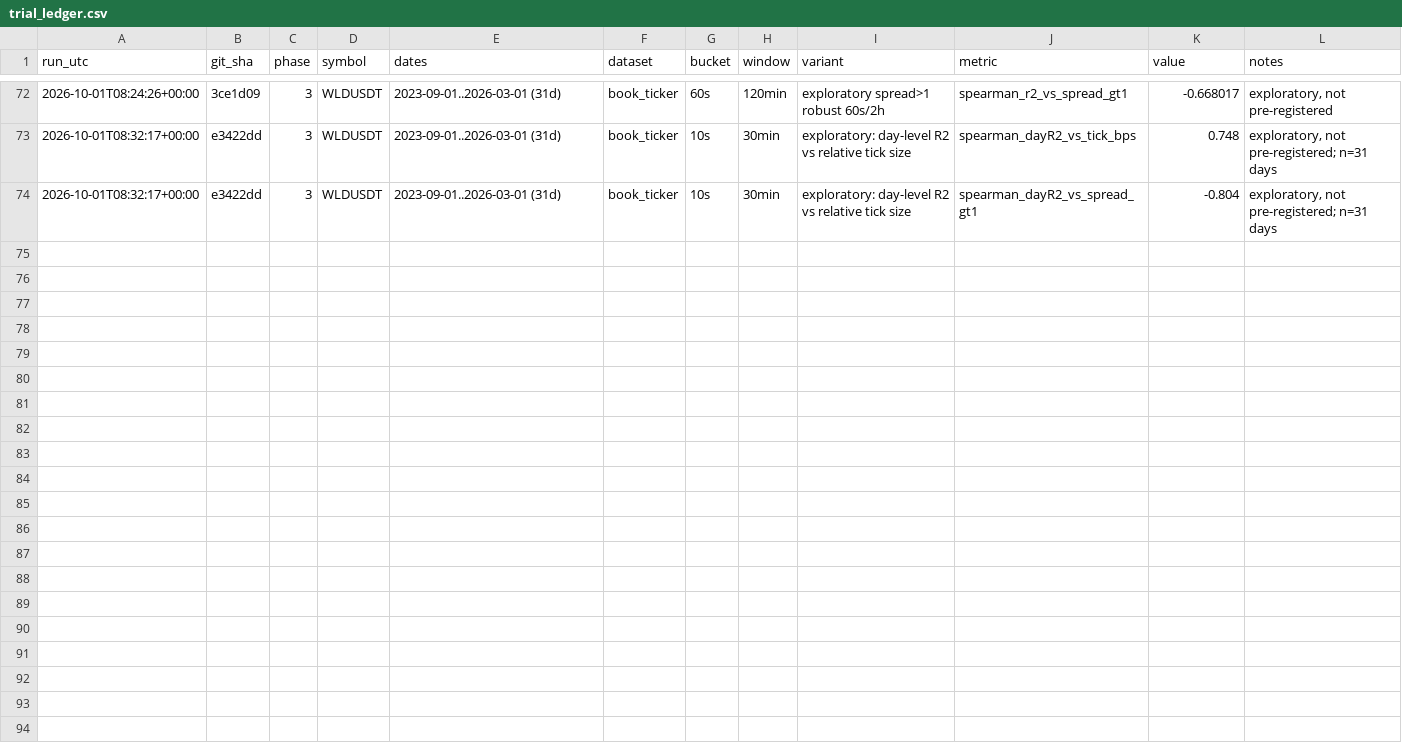
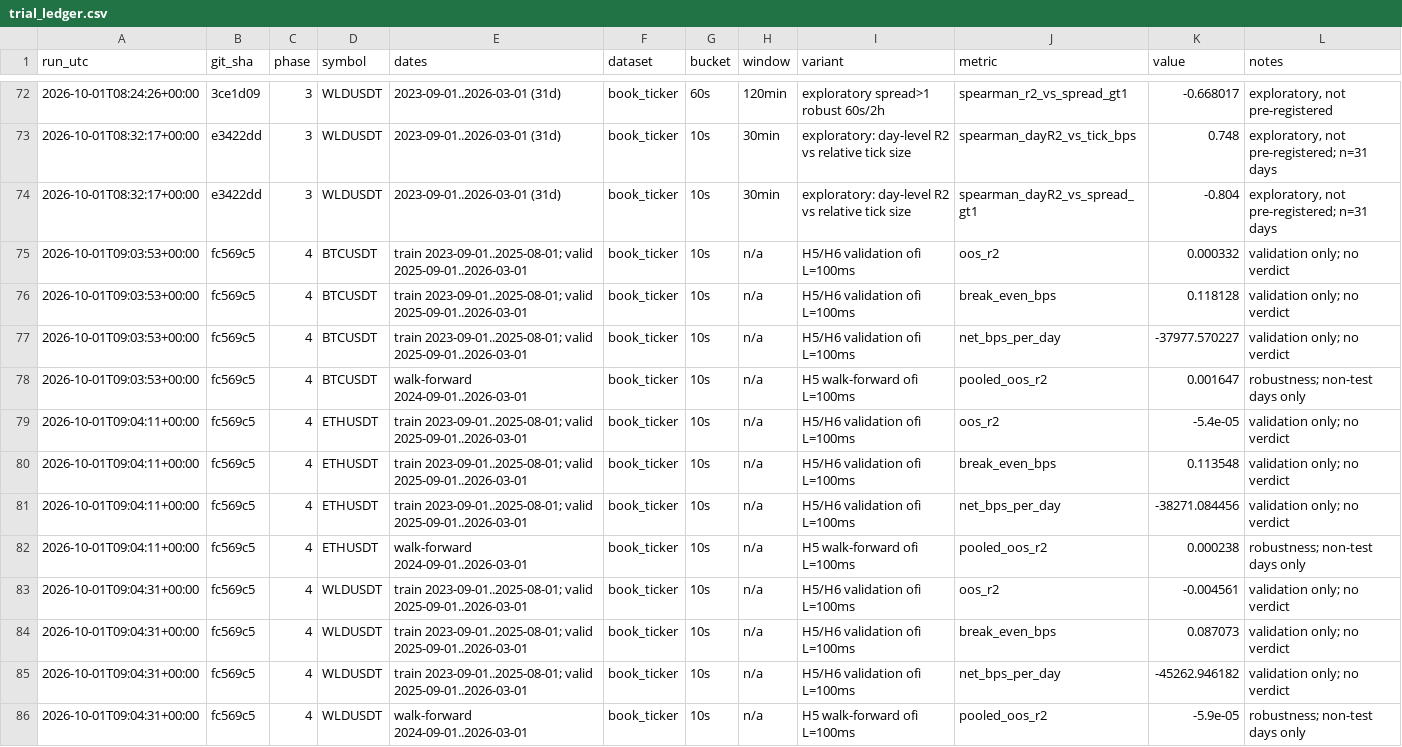
Before and after one commit to sakshamg251206/ofi-crypto-perps, a CSV file: research/trial_ledger.csv, drawn as a sheet; only a part is shown, gaps mark what is left out.

Commit message:
Phase 4: validation and walk-forward results (no verdicts)

```diff
--- a/research/trial_ledger.csv
+++ b/research/trial_ledger.csv
@@ -74 +74,13 @@ run_utc,git_sha,phase,symbol,dates,dataset,bucket,window,variant,metric,value,no
 2026-10-01T08:32:17+00:00,e3422dd,3,WLDUSDT,2023-09-01..2026-03-01 (31d),book_ticker,10s,30min,exploratory: day-level R2 vs relative tick size,spearman_dayR2_vs_spread_gt1,-0.804,"exploratory, not pre-registered; n=31 days"
+2026-10-01T09:03:53+00:00,fc569c5,4,BTCUSDT,train 2023-09-01..2025-08-01; valid 2025-09-01..2026-03-01,book_ticker,10s,n/a,H5/H6 validation ofi L=100ms,oos_r2,0.000332,validation only; no verdict
+2026-10-01T09:03:53+00:00,fc569c5,4,BTCUSDT,train 2023-09-01..2025-08-01; valid 2025-09-01..2026-03-01,book_ticker,10s,n/a,H5/H6 validation ofi L=100ms,break_even_bps,0.118128,validation only; no verdict
+2026-10-01T09:03:53+00:00,fc569c5,4,BTCUSDT,train 2023-09-01..2025-08-01; valid 2025-09-01..2026-03-01,book_ticker,10s,n/a,H5/H6 validation ofi L=100ms,net_bps_per_day,-37977.570227,validation only; no verdict
+2026-10-01T09:03:53+00:00,fc569c5,4,BTCUSDT,walk-forward 2024-09-01..2026-03-01,book_ticker,10s,n/a,H5 walk-forward ofi L=100ms,pooled_oos_r2,0.001647,robustness; non-test days only
+2026-10-01T09:04:11+00:00,fc569c5,4,ETHUSDT,train 2023-09-01..2025-08-01; valid 2025-09-01..2026-03-01,book_ticker,10s,n/a,H5/H6 validation ofi L=100ms,oos_r2,-5.4e-05,validation only; no verdict
+2026-10-01T09:04:11+00:00,fc569c5,4,ETHUSDT,train 2023-09-01..2025-08-01; valid 2025-09-01..2026-03-01,book_ticker,10s,n/a,H5/H6 validation ofi L=100ms,break_even_bps,0.113548,validation only; no verdict
+2026-10-01T09:04:11+00:00,fc569c5,4,ETHUSDT,train 2023-09-01..2025-08-01; valid 2025-09-01..2026-03-01,book_ticker,10s,n/a,H5/H6 validation ofi L=100ms,net_bps_per_day,-38271.084456,validation only; no verdict
+2026-10-01T09:04:11+00:00,fc569c5,4,ETHUSDT,walk-forward 2024-09-01..2026-03-01,book_ticker,10s,n/a,H5 walk-forward ofi L=100ms,pooled_oos_r2,0.000238,robustness; non-test days only
+2026-10-01T09:04:31+00:00,fc569c5,4,WLDUSDT,train 2023-09-01..2025-08-01; valid 2025-09-01..2026-03-01,book_ticker,10s,n/a,H5/H6 validation ofi L=100ms,oos_r2,-0.004561,validation only; no verdict
+2026-10-01T09:04:31+00:00,fc569c5,4,WLDUSDT,train 2023-09-01..2025-08-01; valid 2025-09-01..2026-03-01,book_ticker,10s,n/a,H5/H6 validation ofi L=100ms,break_even_bps,0.087073,validation only; no verdict
+2026-10-01T09:04:31+00:00,fc569c5,4,WLDUSDT,train 2023-09-01..2025-08-01; valid 2025-09-01..2026-03-01,book_ticker,10s,n/a,H5/H6 validation ofi L=100ms,net_bps_per_day,-45262.946182,validation only; no verdict
+2026-10-01T09:04:31+00:00,fc569c5,4,WLDUSDT,walk-forward 2024-09-01..2026-03-01,book_ticker,10s,n/a,H5 walk-forward ofi L=100ms,pooled_oos_r2,-5.9e-05,robustness; non-test days only
```
Also changed, not shown: 5 other files.
